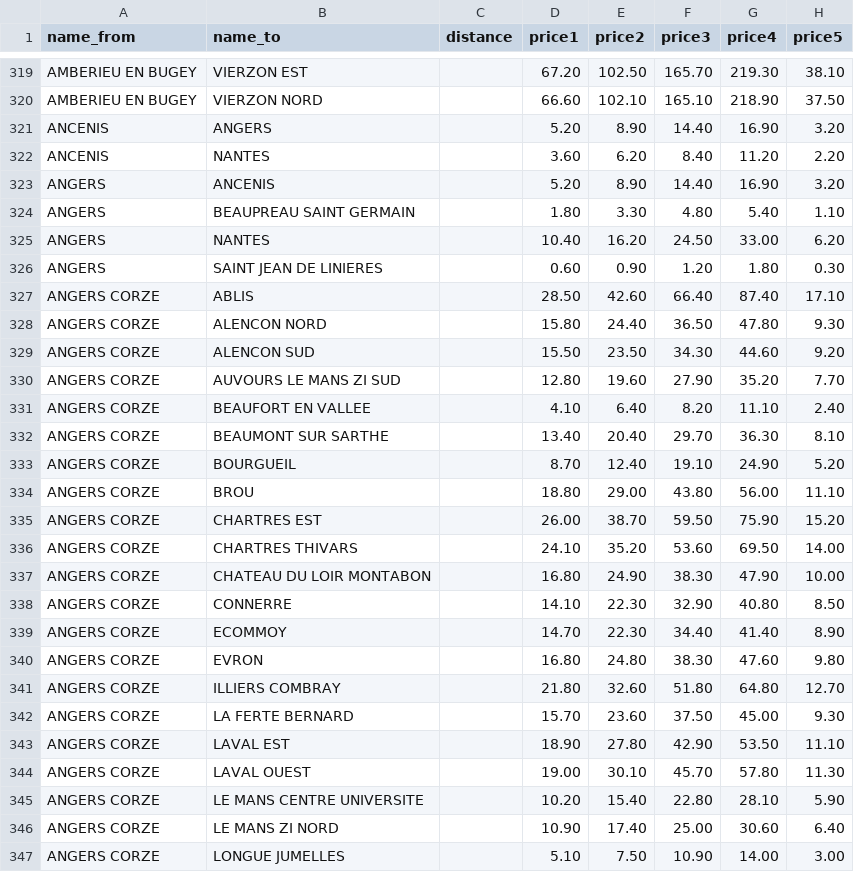
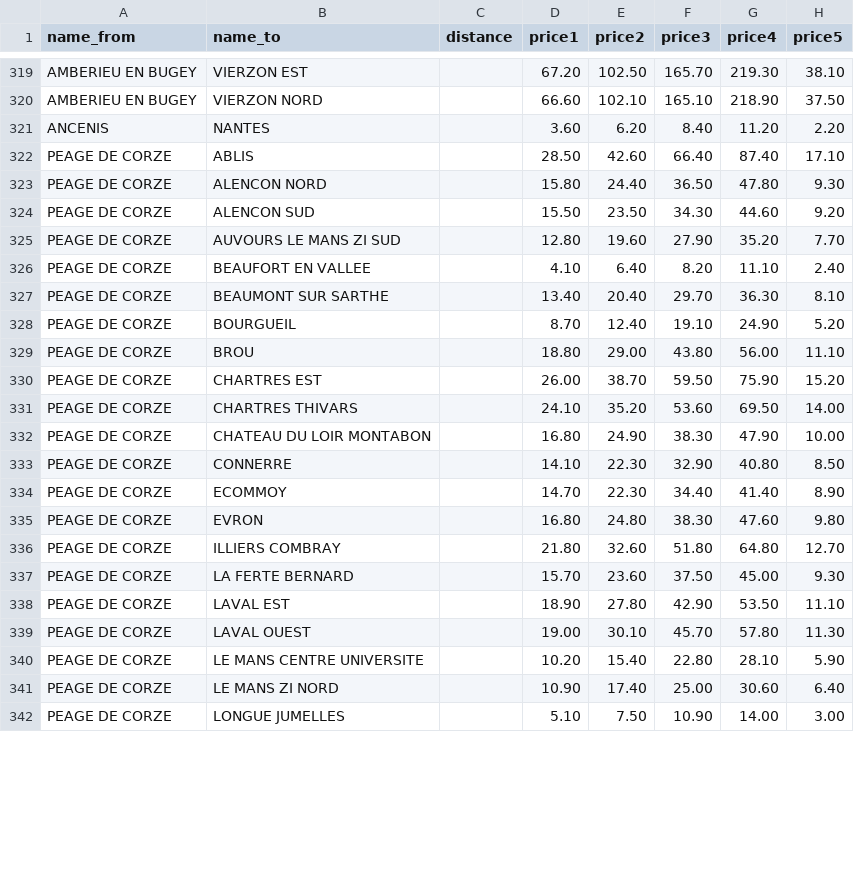
Before and after one commit to louis2038/OpenTollData, a CSV file: parse/COFIROUTE/all/raw_data/COFIROUTE_data_price_close_2026.csv, drawn as a sheet; only a part is shown, gaps mark what is left out; the diff covers the shown part only.

```diff
--- a/parse/COFIROUTE/all/raw_data/COFIROUTE_data_price_close_2026.csv
+++ b/parse/COFIROUTE/all/raw_data/COFIROUTE_data_price_close_2026.csv
@@ -320,28 +320,23 @@ AMBERIEU EN BUGEY;VIERZON EST;;67.20;102.50;165.70;219.30;38.10
 AMBERIEU EN BUGEY;VIERZON NORD;;66.60;102.10;165.10;218.90;37.50
-ANCENIS;ANGERS;;5.20;8.90;14.40;16.90;3.20
 ANCENIS;NANTES;;3.60;6.20;8.40;11.20;2.20
-ANGERS;ANCENIS;;5.20;8.90;14.40;16.90;3.20
-ANGERS;BEAUPREAU SAINT GERMAIN;;1.80;3.30;4.80;5.40;1.10
-ANGERS;NANTES;;10.40;16.20;24.50;33.00;6.20
-ANGERS;SAINT JEAN DE LINIERES;;0.60;0.90;1.20;1.80;0.30
-ANGERS CORZE;ABLIS;;28.50;42.60;66.40;87.40;17.10
-ANGERS CORZE;ALENCON NORD;;15.80;24.40;36.50;47.80;9.30
-ANGERS CORZE;ALENCON SUD;;15.50;23.50;34.30;44.60;9.20
-ANGERS CORZE;AUVOURS LE MANS ZI SUD;;12.80;19.60;27.90;35.20;7.70
-ANGERS CORZE;BEAUFORT EN VALLEE;;4.10;6.40;8.20;11.10;2.40
-ANGERS CORZE;BEAUMONT SUR SARTHE;;13.40;20.40;29.70;36.30;8.10
-ANGERS CORZE;BOURGUEIL;;8.70;12.40;19.10;24.90;5.20
-ANGERS CORZE;BROU;;18.80;29.00;43.80;56.00;11.10
-ANGERS CORZE;CHARTRES EST;;26.00;38.70;59.50;75.90;15.20
-ANGERS CORZE;CHARTRES THIVARS;;24.10;35.20;53.60;69.50;14.00
-ANGERS CORZE;CHATEAU DU LOIR MONTABON;;16.80;24.90;38.30;47.90;10.00
-ANGERS CORZE;CONNERRE;;14.10;22.30;32.90;40.80;8.50
-ANGERS CORZE;ECOMMOY;;14.70;22.30;34.40;41.40;8.90
-ANGERS CORZE;EVRON;;16.80;24.80;38.30;47.60;9.80
-ANGERS CORZE;ILLIERS COMBRAY;;21.80;32.60;51.80;64.80;12.70
-ANGERS CORZE;LA FERTE BERNARD;;15.70;23.60;37.50;45.00;9.30
-ANGERS CORZE;LAVAL EST;;18.90;27.80;42.90;53.50;11.10
-ANGERS CORZE;LAVAL OUEST;;19.00;30.10;45.70;57.80;11.30
-ANGERS CORZE;LE MANS CENTRE UNIVERSITE;;10.20;15.40;22.80;28.10;5.90
-ANGERS CORZE;LE MANS ZI NORD;;10.90;17.40;25.00;30.60;6.40
-ANGERS CORZE;LONGUE JUMELLES;;5.10;7.50;10.90;14.00;3.00
+PEAGE DE CORZE;ABLIS;;28.50;42.60;66.40;87.40;17.10
+PEAGE DE CORZE;ALENCON NORD;;15.80;24.40;36.50;47.80;9.30
+PEAGE DE CORZE;ALENCON SUD;;15.50;23.50;34.30;44.60;9.20
+PEAGE DE CORZE;AUVOURS LE MANS ZI SUD;;12.80;19.60;27.90;35.20;7.70
+PEAGE DE CORZE;BEAUFORT EN VALLEE;;4.10;6.40;8.20;11.10;2.40
+PEAGE DE CORZE;BEAUMONT SUR SARTHE;;13.40;20.40;29.70;36.30;8.10
+PEAGE DE CORZE;BOURGUEIL;;8.70;12.40;19.10;24.90;5.20
+PEAGE DE CORZE;BROU;;18.80;29.00;43.80;56.00;11.10
+PEAGE DE CORZE;CHARTRES EST;;26.00;38.70;59.50;75.90;15.20
+PEAGE DE CORZE;CHARTRES THIVARS;;24.10;35.20;53.60;69.50;14.00
+PEAGE DE CORZE;CHATEAU DU LOIR MONTABON;;16.80;24.90;38.30;47.90;10.00
+PEAGE DE CORZE;CONNERRE;;14.10;22.30;32.90;40.80;8.50
+PEAGE DE CORZE;ECOMMOY;;14.70;22.30;34.40;41.40;8.90
+PEAGE DE CORZE;EVRON;;16.80;24.80;38.30;47.60;9.80
+PEAGE DE CORZE;ILLIERS COMBRAY;;21.80;32.60;51.80;64.80;12.70
+PEAGE DE CORZE;LA FERTE BERNARD;;15.70;23.60;37.50;45.00;9.30
+PEAGE DE CORZE;LAVAL EST;;18.90;27.80;42.90;53.50;11.10
+PEAGE DE CORZE;LAVAL OUEST;;19.00;30.10;45.70;57.80;11.30
+PEAGE DE CORZE;LE MANS CENTRE UNIVERSITE;;10.20;15.40;22.80;28.10;5.90
+PEAGE DE CORZE;LE MANS ZI NORD;;10.90;17.40;25.00;30.60;6.40
+PEAGE DE CORZE;LONGUE JUMELLES;;5.10;7.50;10.90;14.00;3.00
```
Also changed, not shown: 3 removed rows and 37 edited cells elsewhere in this file, parse/ASF/page8_9/ASF_page8_9_toll_info.csv, parse/COFIROUTE/A11_NANTE_ANGERS/COF_data_price_open.csv, 9 other files.
